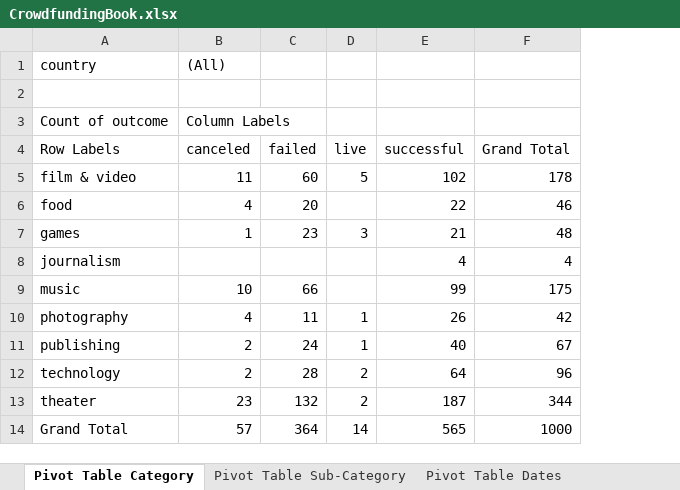
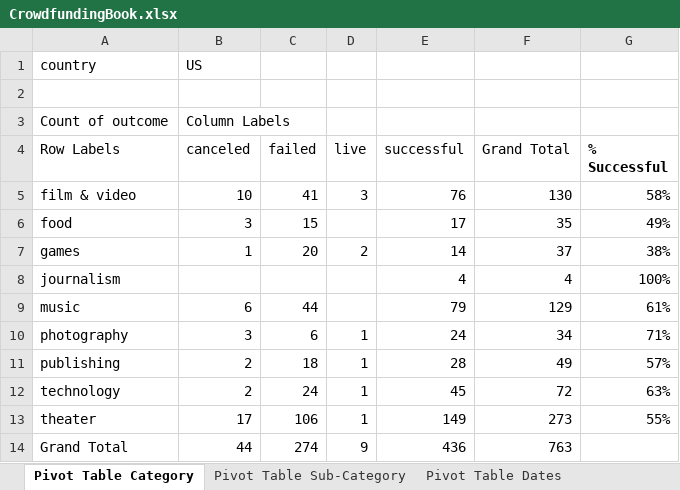
Before and after one commit to ns96/excel-challenge, an Excel workbook: CrowdfundingBook.xlsx, sheet Pivot Table Category, drawn as a sheet; values as stored, in another font and other column widths than the file's, no borders; charts and pictures not drawn; the diff names each change by its address in the sheet, - before the commit and + after, or states it on an @@ line.

```diff
--- a/CrowdfundingBook.xlsx (sheet Pivot Table Category)
+++ b/CrowdfundingBook.xlsx (sheet Pivot Table Category)
+column G (% Successful), rows 5-13: 58% | 49% | 38% | 100% | 61% | 71% | 57% | 63% | 55%
-B1 (canceled): (All)
+B1 (canceled): US
-B5 (canceled): 11
+B5 (canceled): 10
-C5 (failed): 60
+C5 (failed): 41
-D5 (live): 5
+D5 (live): 3
-E5 (successful): 102
+E5 (successful): 76
-F5 (Grand Total): 178
+F5 (Grand Total): 130
-B6 (canceled): 4
+B6 (canceled): 3
-C6 (failed): 20
+C6 (failed): 15
-E6 (successful): 22
+E6 (successful): 17
-F6 (Grand Total): 46
+F6 (Grand Total): 35
-C7 (failed): 23
+C7 (failed): 20
-D7 (live): 3
+D7 (live): 2
-E7 (successful): 21
+E7 (successful): 14
-F7 (Grand Total): 48
+F7 (Grand Total): 37
-B9 (canceled): 10
+B9 (canceled): 6
-C9 (failed): 66
+C9 (failed): 44
-E9 (successful): 99
+E9 (successful): 79
-F9 (Grand Total): 175
+F9 (Grand Total): 129
-B10 (canceled): 4
+B10 (canceled): 3
-C10 (failed): 11
+C10 (failed): 6
-E10 (successful): 26
+E10 (successful): 24
-F10 (Grand Total): 42
+F10 (Grand Total): 34
-C11 (failed): 24
+C11 (failed): 18
-E11 (successful): 40
+E11 (successful): 28
-F11 (Grand Total): 67
+F11 (Grand Total): 49
-C12 (failed): 28
+C12 (failed): 24
-D12:D13 (live): 2
+D12:D13 (live): 1
-E12 (successful): 64
+E12 (successful): 45
-F12 (Grand Total): 96
+F12 (Grand Total): 72
-B13 (canceled): 23
+B13 (canceled): 17
-C13 (failed): 132
+C13 (failed): 106
-E13 (successful): 187
+E13 (successful): 149
-F13 (Grand Total): 344
+F13 (Grand Total): 273
-B14 (canceled): 57
+B14 (canceled): 44
-C14 (failed): 364
+C14 (failed): 274
-D14 (live): 14
+D14 (live): 9
-E14 (successful): 565
+E14 (successful): 436
-F14 (Grand Total): 1000
+F14 (Grand Total): 763
```
Also changed, not shown: sheet Pivot Table Sub-Category, sheet Pivot Table Dates, charts or pictures, 1 other file.
